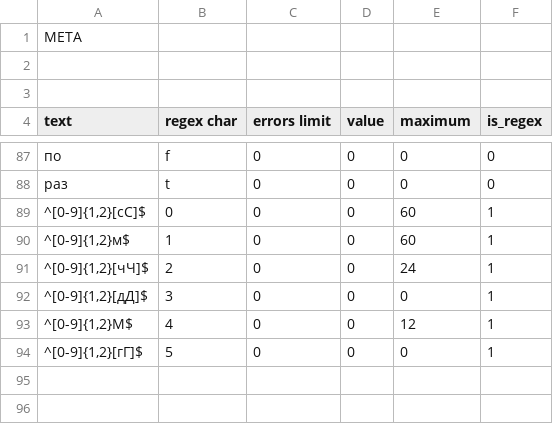
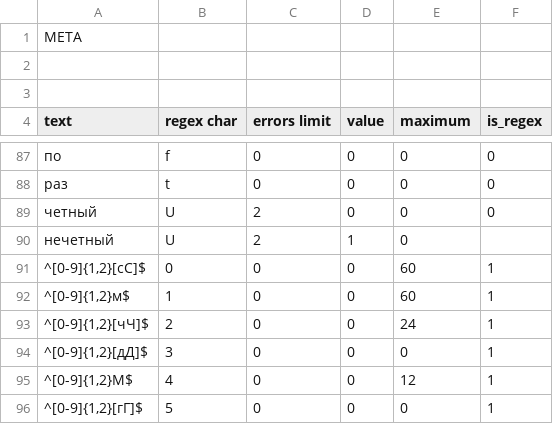
Before and after one commit to alordash/date-parser, a CSV file: lib/expressions/RU.csv, drawn as a sheet; only a part is shown, gaps mark what is left out; the diff names each change by its address in the sheet, - before the commit and + after, or states it on an @@ line.

Commit message:
Added expressions

```diff
--- a/lib/expressions/RU.csv
+++ b/lib/expressions/RU.csv
+row 89: четный | U | 2 | 0 | 0 | 0
+row 90: нечетный | U | 2 | 1 | 0
```
Also changed, not shown: lib/expressions/EN.csv.
